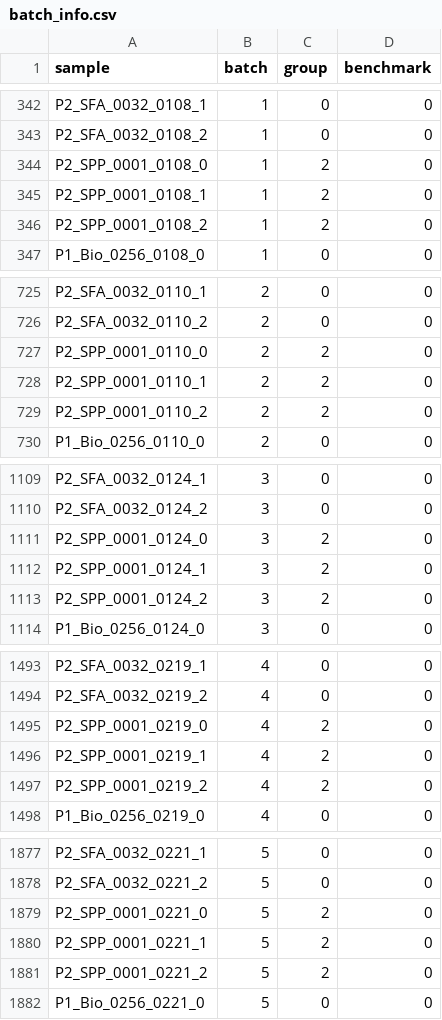
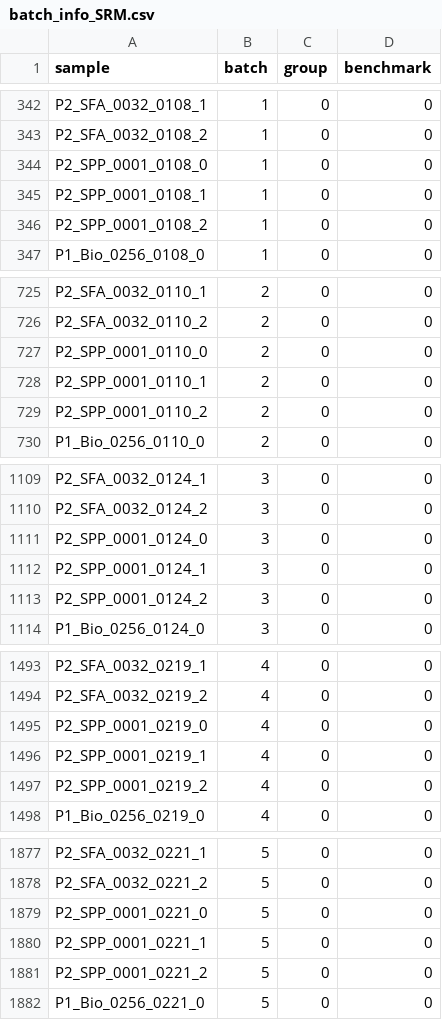
Before and after one commit to zamboni-lab/RALPS, a CSV file: examples/batch_info_SRM.csv (was examples/batch_info.csv), drawn as a sheet; only a part is shown, gaps mark what is left out; the diff covers the shown part only.

```diff
--- a/examples/batch_info.csv
+++ b/examples/batch_info_SRM.csv
@@ -343,5 +343,5 @@ P2_SFA_0032_0108_1,1,0,0
 P2_SFA_0032_0108_2,1,0,0
-P2_SPP_0001_0108_0,1,2,0
-P2_SPP_0001_0108_1,1,2,0
-P2_SPP_0001_0108_2,1,2,0
+P2_SPP_0001_0108_0,1,0,0
+P2_SPP_0001_0108_1,1,0,0
+P2_SPP_0001_0108_2,1,0,0
 P1_Bio_0256_0108_0,1,0,0
@@ -726,5 +726,5 @@ P2_SFA_0032_0110_1,2,0,0
 P2_SFA_0032_0110_2,2,0,0
-P2_SPP_0001_0110_0,2,2,0
-P2_SPP_0001_0110_1,2,2,0
-P2_SPP_0001_0110_2,2,2,0
+P2_SPP_0001_0110_0,2,0,0
+P2_SPP_0001_0110_1,2,0,0
+P2_SPP_0001_0110_2,2,0,0
 P1_Bio_0256_0110_0,2,0,0
@@ -1110,5 +1110,5 @@ P2_SFA_0032_0124_1,3,0,0
 P2_SFA_0032_0124_2,3,0,0
-P2_SPP_0001_0124_0,3,2,0
-P2_SPP_0001_0124_1,3,2,0
-P2_SPP_0001_0124_2,3,2,0
+P2_SPP_0001_0124_0,3,0,0
+P2_SPP_0001_0124_1,3,0,0
+P2_SPP_0001_0124_2,3,0,0
 P1_Bio_0256_0124_0,3,0,0
@@ -1494,5 +1494,5 @@ P2_SFA_0032_0219_1,4,0,0
 P2_SFA_0032_0219_2,4,0,0
-P2_SPP_0001_0219_0,4,2,0
-P2_SPP_0001_0219_1,4,2,0
-P2_SPP_0001_0219_2,4,2,0
+P2_SPP_0001_0219_0,4,0,0
+P2_SPP_0001_0219_1,4,0,0
+P2_SPP_0001_0219_2,4,0,0
 P1_Bio_0256_0219_0,4,0,0
@@ -1878,5 +1878,5 @@ P2_SFA_0032_0221_1,5,0,0
 P2_SFA_0032_0221_2,5,0,0
-P2_SPP_0001_0221_0,5,2,0
-P2_SPP_0001_0221_1,5,2,0
-P2_SPP_0001_0221_2,5,2,0
+P2_SPP_0001_0221_0,5,0,0
+P2_SPP_0001_0221_1,5,0,0
+P2_SPP_0001_0221_2,5,0,0
 P1_Bio_0256_0221_0,5,0,0
```
Also changed, not shown: 6 edited cells elsewhere in this file, 5 other files.
